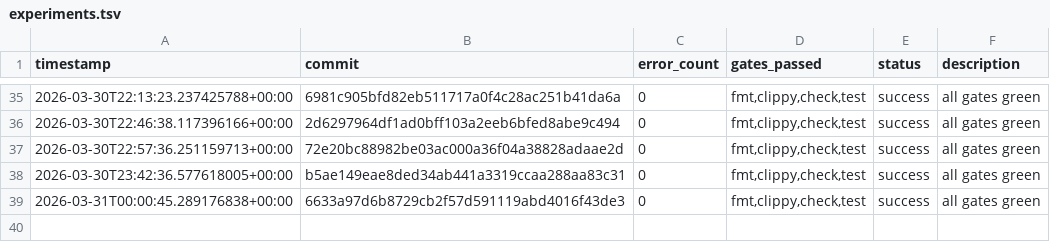
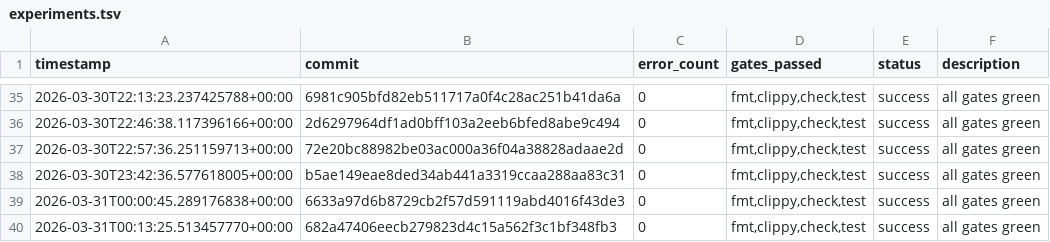
Before and after one commit to TheFermiSea/beefcake-swarm, a TSV file: experiments.tsv, drawn as a sheet; only a part is shown, gaps mark what is left out.

Commit message:
swarm: iteration 1 changes
Executed-By: swarm-ai-proxy

```diff
--- a/experiments.tsv
+++ b/experiments.tsv
@@ -39 +39,2 @@ timestamp	commit	error_count	gates_passed	status	description
 2026-03-31T00:00:45.289176838+00:00	6633a97d6b8729cb2f57d591119abd4016f43de3	0	fmt,clippy,check,test	success	all gates green
+2026-03-31T00:13:25.513457770+00:00	682a47406eecb279823d4c15a562f3c1bf348fb3	0	fmt,clippy,check,test	success	all gates green
```
